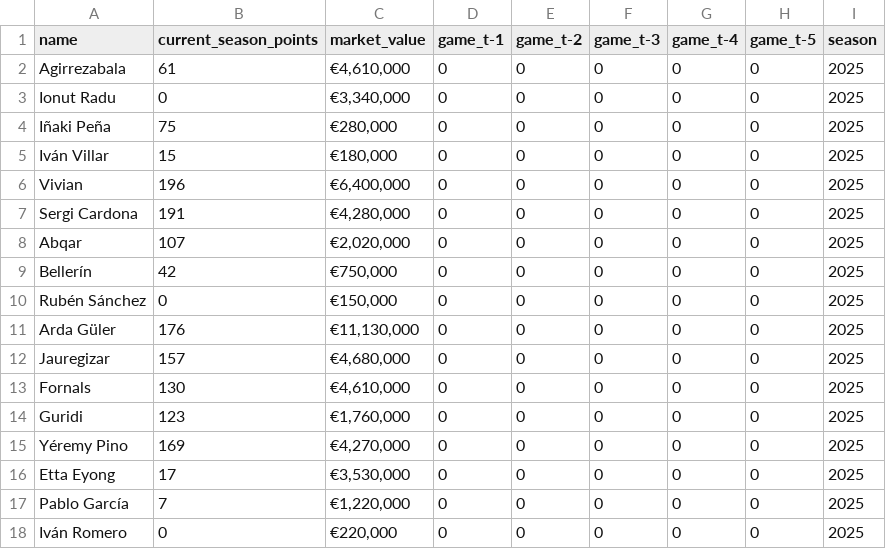
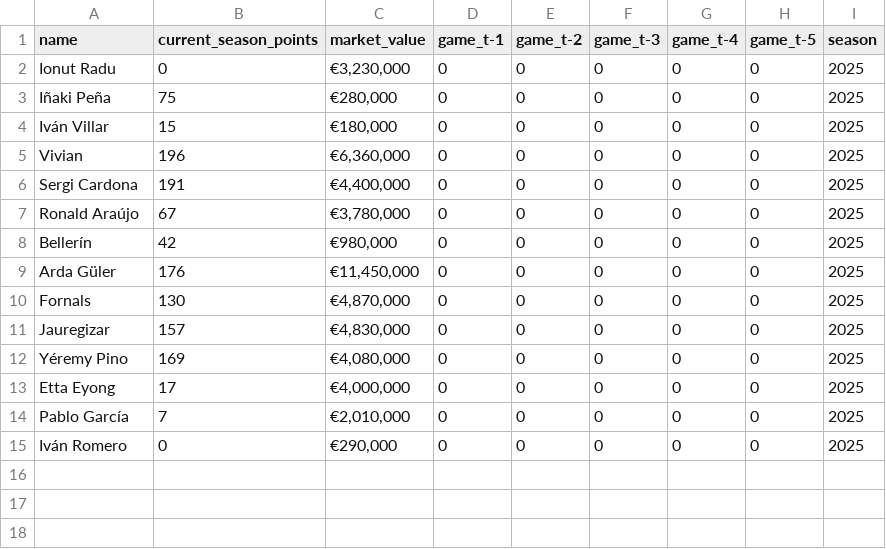
Before and after one commit to JoseParrenoGarcia/Biwenger-playground, a CSV file: etl_biwenger_player_stats/data/raw/current_team.csv, drawn as a sheet.

```diff
--- a/etl_biwenger_player_stats/data/raw/current_team.csv
+++ b/etl_biwenger_player_stats/data/raw/current_team.csv
@@ -1,18 +1,15 @@
 name,current_season_points,market_value,game_t-1,game_t-2,game_t-3,game_t-4,game_t-5,season
-Agirrezabala,61,"€4,610,000",0,0,0,0,0,2025
-Ionut Radu,0,"€3,340,000",0,0,0,0,0,2025
+Ionut Radu,0,"€3,230,000",0,0,0,0,0,2025
 Iñaki Peña,75,"€280,000",0,0,0,0,0,2025
 Iván Villar,15,"€180,000",0,0,0,0,0,2025
-Vivian,196,"€6,400,000",0,0,0,0,0,2025
-Sergi Cardona,191,"€4,280,000",0,0,0,0,0,2025
-Abqar,107,"€2,020,000",0,0,0,0,0,2025
-Bellerín,42,"€750,000",0,0,0,0,0,2025
-Rubén Sánchez,0,"€150,000",0,0,0,0,0,2025
-Arda Güler,176,"€11,130,000",0,0,0,0,0,2025
-Jauregizar,157,"€4,680,000",0,0,0,0,0,2025
-Fornals,130,"€4,610,000",0,0,0,0,0,2025
-Guridi,123,"€1,760,000",0,0,0,0,0,2025
-Yéremy Pino,169,"€4,270,000",0,0,0,0,0,2025
-Etta Eyong,17,"€3,530,000",0,0,0,0,0,2025
-Pablo García,7,"€1,220,000",0,0,0,0,0,2025
-Iván Romero,0,"€220,000",0,0,0,0,0,2025
+Vivian,196,"€6,360,000",0,0,0,0,0,2025
+Sergi Cardona,191,"€4,400,000",0,0,0,0,0,2025
+Ronald Araújo,67,"€3,780,000",0,0,0,0,0,2025
+Bellerín,42,"€980,000",0,0,0,0,0,2025
+Arda Güler,176,"€11,450,000",0,0,0,0,0,2025
+Fornals,130,"€4,870,000",0,0,0,0,0,2025
+Jauregizar,157,"€4,830,000",0,0,0,0,0,2025
+Yéremy Pino,169,"€4,080,000",0,0,0,0,0,2025
+Etta Eyong,17,"€4,000,000",0,0,0,0,0,2025
+Pablo García,7,"€2,010,000",0,0,0,0,0,2025
+Iván Romero,0,"€290,000",0,0,0,0,0,2025
```
Also changed, not shown: etl_biwenger_player_stats/data/processed/biwenger_players_transformed.csv, 1 other file.
